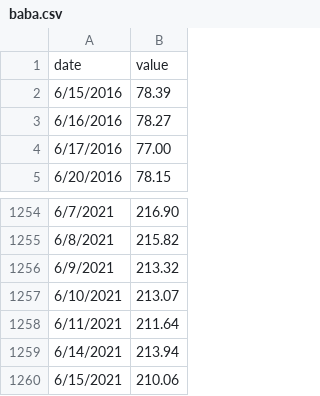
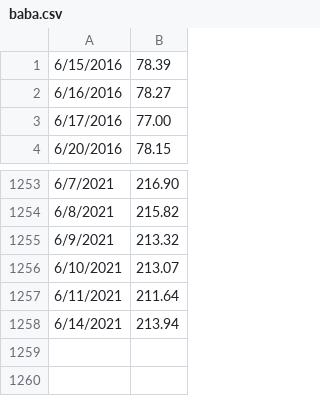
Before and after one commit to RaphaelKhy/portfolio-visualizer, a CSV file: data/baba.csv, drawn as a sheet; only a part is shown, gaps mark what is left out.

```diff
--- a/data/baba.csv
+++ b/data/baba.csv
@@ -1,2 +1 @@
-date,value
 6/15/2016,78.39
@@ -1259,2 +1258 @@ date,value
 6/14/2021,213.94
-6/15/2021,210.06
```
Also changed, not shown: data/aapl.csv, data/spy.csv, 7 other files.
